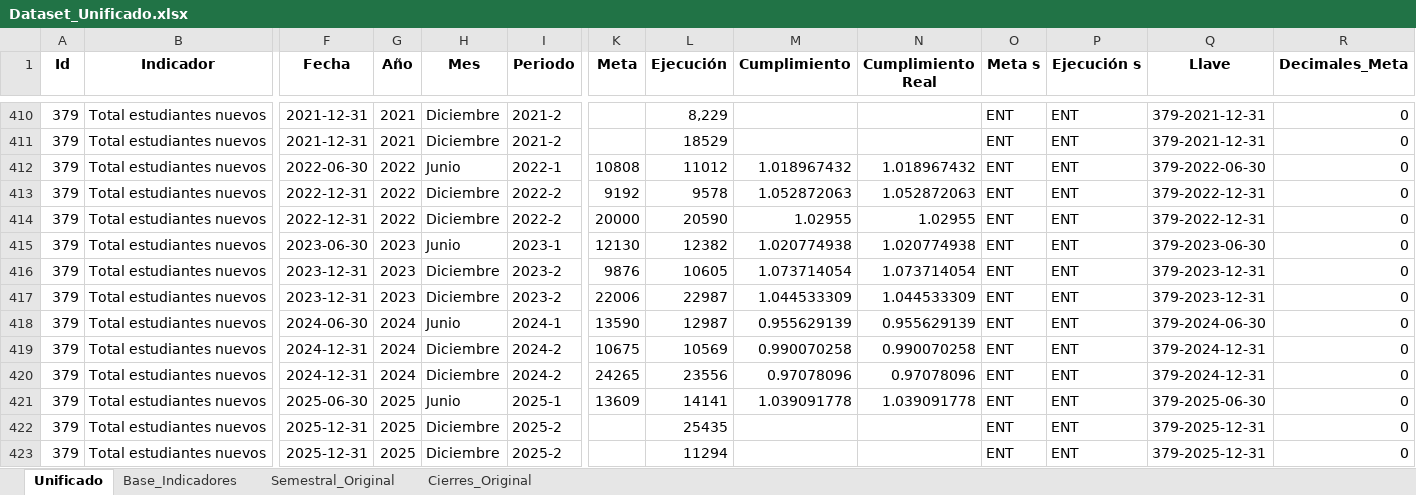
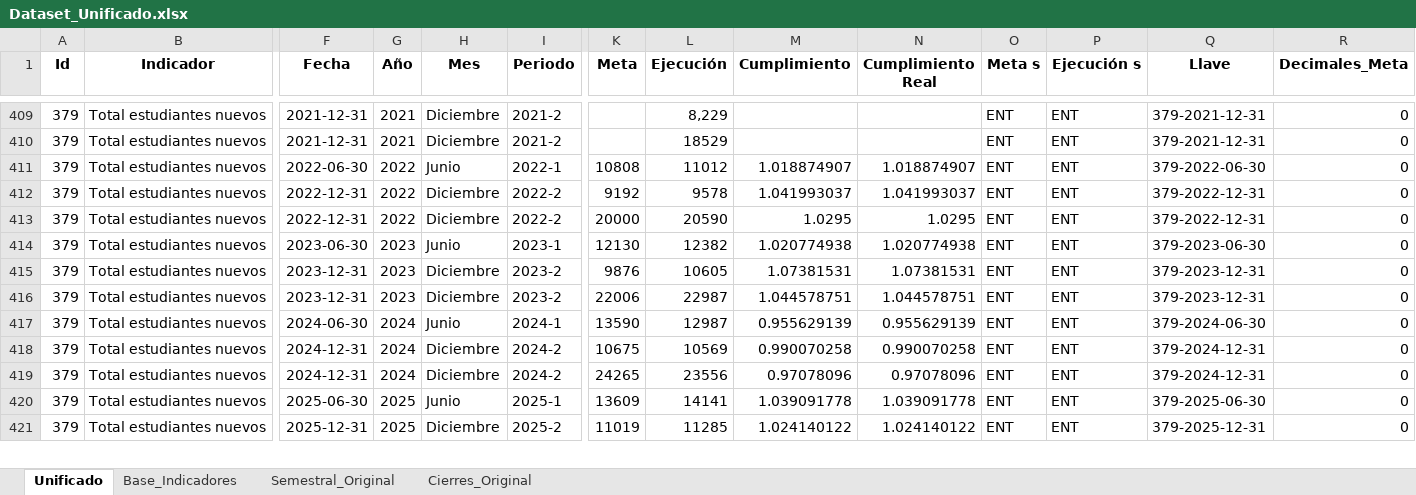
Before and after one commit to Ximena5745/Modelo_Prospectivo, an Excel workbook: Data/Dataset_Unificado.xlsx, sheet Unificado, drawn as a sheet; only a part is shown, gaps mark what is left out; values as stored, in another font and other column widths than the file's, no borders; removed rows and columns are numbered as before the commit, all else as after; rows hold the shown columns only; the diff covers the shown part only; the diff names each change by its address in the sheet, - before the commit and + after, or states it on an @@ line.

Commit message:
Actualizacion de graficos y data

```diff
--- a/Data/Dataset_Unificado.xlsx (sheet Unificado)
+++ b/Data/Dataset_Unificado.xlsx (sheet Unificado)
-M411 (Cumplimiento): 1.018967432
+M411 (Cumplimiento): 1.018874907
-N411 (Cumplimiento Real): 1.018967432
+N411 (Cumplimiento Real): 1.018874907
-M412 (Cumplimiento): 1.052872063
+M412 (Cumplimiento): 1.041993037
-N412 (Cumplimiento Real): 1.052872063
+N412 (Cumplimiento Real): 1.041993037
-M413 (Cumplimiento): 1.02955
+M413 (Cumplimiento): 1.0295
-N413 (Cumplimiento Real): 1.02955
+N413 (Cumplimiento Real): 1.0295
-M415 (Cumplimiento): 1.073714054
+M415 (Cumplimiento): 1.07381531
-N415 (Cumplimiento Real): 1.073714054
+N415 (Cumplimiento Real): 1.07381531
-M416 (Cumplimiento): 1.044533309
+M416 (Cumplimiento): 1.044578751
-N416 (Cumplimiento Real): 1.044533309
+N416 (Cumplimiento Real): 1.044578751
-row 422: 379 | Total estudiantes nuevos | 2025-12-31 | 2025 | Diciembre | 2025-2 |  | 25435 |  |  | ENT | ENT | 379-2025-12-31 | 0
-K421 (Meta): (empty)
+K421 (Meta): 11019
-L421 (Ejecución): 11294
+L421 (Ejecución): 11285
-M421 (Cumplimiento): (empty)
+M421 (Cumplimiento): 1.024140122
-N421 (Cumplimiento Real): (empty)
+N421 (Cumplimiento Real): 1.024140122
```
Also changed, not shown: 15 added rows, 4 removed rows, 1 moved row and 465 edited cells elsewhere in this sheet, sheet Base_Indicadores, formulas that keep their value, 1 other file.
